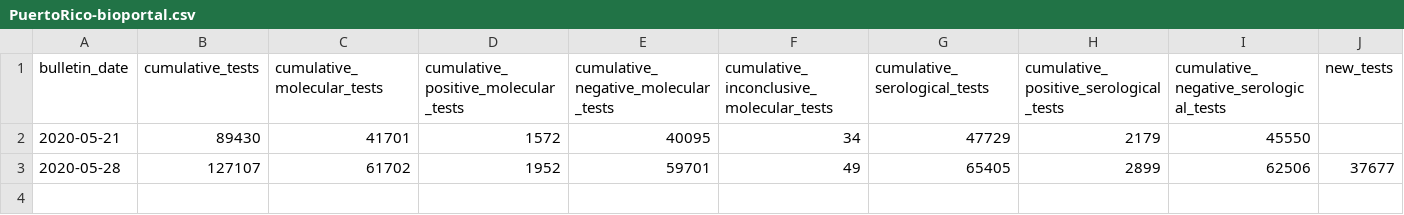
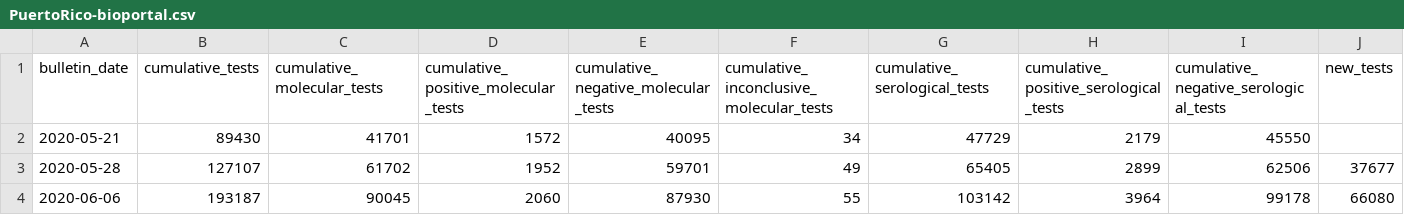
Before and after one commit to sanchobarriga/covid-19-puerto-rico, a CSV file: data/PuertoRico-bioportal.csv, drawn as a sheet; only a part is shown; rows hold the shown columns only; the diff names each change by its address in the sheet, - before the commit and + after, or states it on an @@ line.

```diff
--- a/data/PuertoRico-bioportal.csv
+++ b/data/PuertoRico-bioportal.csv
+row 4: 2020-06-06 | 193187 | 90045 | 2060 | 87930 | 55 | 103142 | 3964 | 99178 | 66080
```
Also changed, not shown: data/PuertoRico-bitemporal.csv, data/PuertoRico-bulletin.csv, 47 other files.
